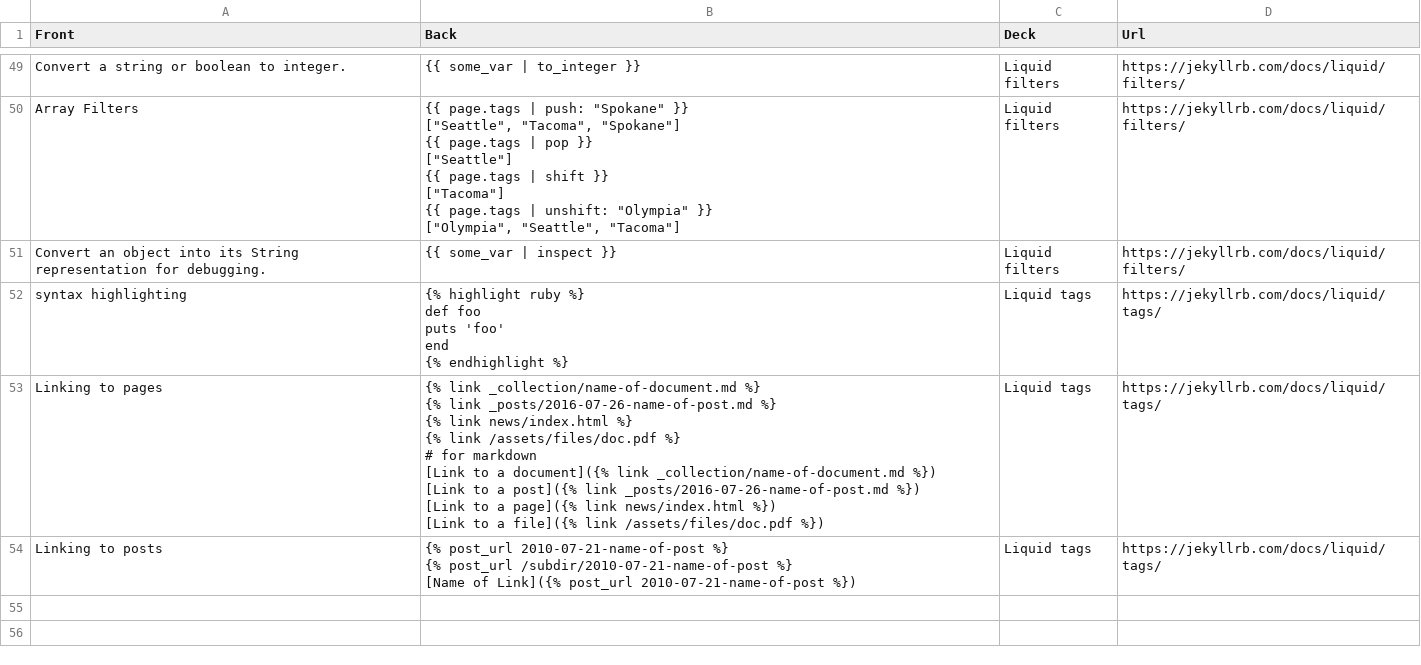
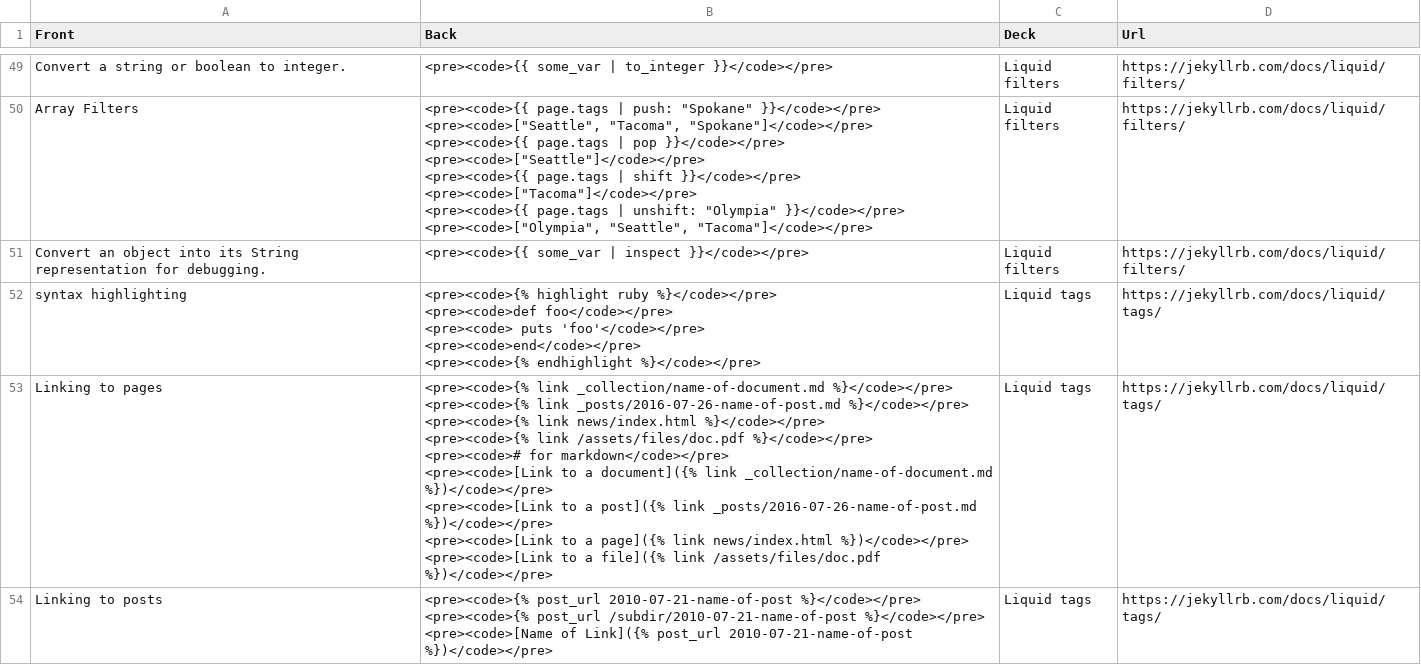
Before and after one commit to nanhualyq/nanhualyq.github.io, a CSV file: _data/jekyll.csv, drawn as a sheet; only a part is shown, gaps mark what is left out; ↵ is a line break in a cell; the diff covers the shown part only; the diff names each change by its address in the sheet, - before the commit and + after, or states it on an @@ line.

```diff
--- a/_data/jekyll.csv
+++ b/_data/jekyll.csv
-B49 (Back): {{ some_var | to_integer }}
+B49 (Back): <pre><code>{{ some_var | to_integer }}</code></pre>
-B50 (Back): {{ page.tags | push: "Spokane" }} ↵ ["Seattle", "Tacoma", "Spokane"] ↵ {{ page.tags | pop }} ↵ ["Seattle"] ↵ {{ page.tags | shift }} ↵ ["Tacoma"] ↵ {{ page.tags | unshift: "Olympia" }} ↵ ["Olympia", "Seattle", "Tacoma"]
+B50 (Back): <pre><code>{{ page.tags | push: "Spokane" }}</code></pre> ↵ <pre><code>["Seattle", "Tacoma", "Spokane"]</code></pre> ↵ <pre><code>{{ page.tags | pop }}</code></pre> ↵ <pre><code>["Seattle"]</code></pre> ↵ <pre><code>{{ page.tags | shift }}</code></pre> ↵ <pre><code>["Tacoma"]</code></pre> ↵ <pre><code>{{ page.tags | unshift: "Olympia" }}</code></pre> ↵ <pre><code>["Olympia", "Seattle", "Tacoma"]</code></pre>
-B51 (Back): {{ some_var | inspect }}
+B51 (Back): <pre><code>{{ some_var | inspect }}</code></pre>
-B52 (Back): {% highlight ruby %} ↵ def foo ↵ puts 'foo' ↵ end ↵ {% endhighlight %}
+B52 (Back): <pre><code>{% highlight ruby %}</code></pre> ↵ <pre><code>def foo</code></pre> ↵ <pre><code> puts 'foo'</code></pre> ↵ <pre><code>end</code></pre> ↵ <pre><code>{% endhighlight %}</code></pre>
-B53 (Back): {% link _collection/name-of-document.md %} ↵ {% link _posts/2016-07-26-name-of-post.md %} ↵ {% link news/index.html %} ↵ {% link /assets/files/doc.pdf %} ↵ # for markdown ↵ [Link to a document]({% link _collection/name-of-document.md %}) ↵ [Link to a post]({% link _posts/2016-07-26-name-of-post.md %}) ↵ [Link to a page]({% link news/index.html %}) ↵ [Link to a file]({% link /assets/files/doc.pdf %})
+B53 (Back): <pre><code>{% link _collection/name-of-document.md %}</code></pre> ↵ <pre><code>{% link _posts/2016-07-26-name-of-post.md %}</code></pre> ↵ <pre><code>{% link news/index.html %}</code></pre> ↵ <pre><code>{% link /assets/files/doc.pdf %}</code></pre> ↵ <pre><code># for markdown</code></pre> ↵ <pre><code>[Link to a document]({% link _collection/name-of-document.md %})</code></pre> ↵ <pre><code>[Link to a post]({% link _posts/2016-07-26-name-of-post.md %})</code></pre> ↵ <pre><code>[Link to a page]({% link news/index.html %})</code></pre> ↵ <pre><code>[Link to a file]({% link /assets/files/doc.pdf %})</code></pre>
-B54 (Back): {% post_url 2010-07-21-name-of-post %} ↵ {% post_url /subdir/2010-07-21-name-of-post %} ↵ [Name of Link]({% post_url 2010-07-21-name-of-post %})
+B54 (Back): <pre><code>{% post_url 2010-07-21-name-of-post %}</code></pre> ↵ <pre><code>{% post_url /subdir/2010-07-21-name-of-post %}</code></pre> ↵ <pre><code>[Name of Link]({% post_url 2010-07-21-name-of-post %})</code></pre>
```
Also changed, not shown: 27 edited cells elsewhere in this file, 1 other file.
